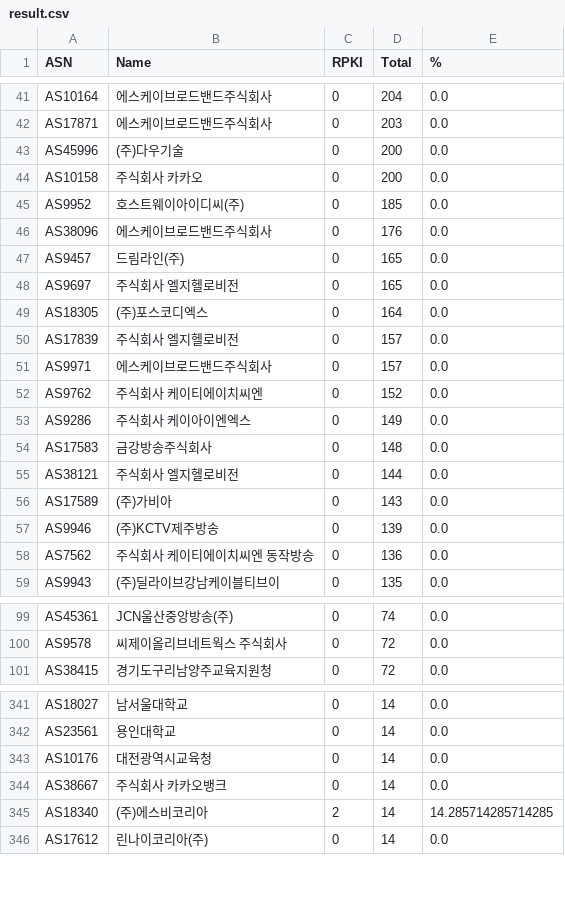
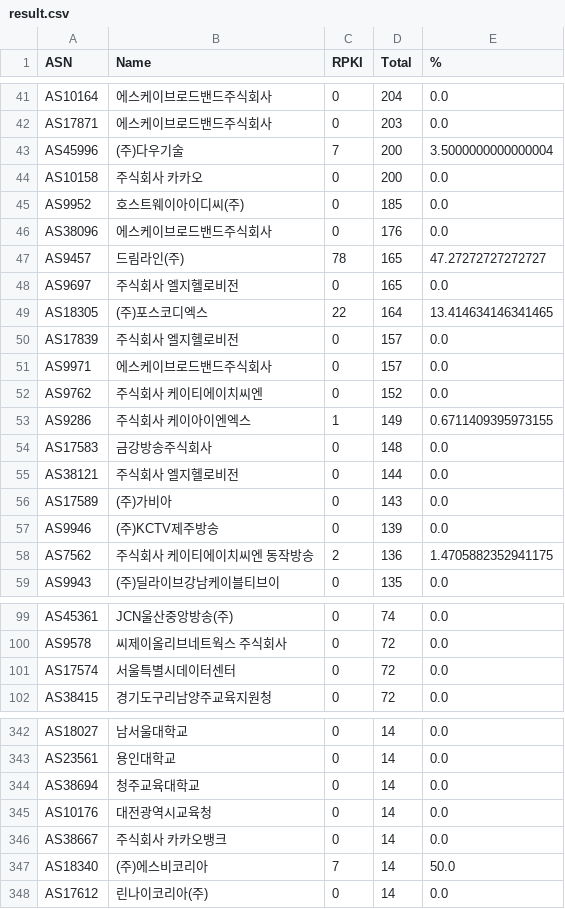
Before and after one commit to dxdxdt/rpki-tracker-kr, a CSV file: result.csv, drawn as a sheet; only a part is shown, gaps mark what is left out; the diff covers the shown part only.

```diff
--- a/result.csv
+++ b/result.csv
@@ -42,3 +42,3 @@ AS10164,에스케이브로드밴드주식회사,0,204,0.0
 AS17871,에스케이브로드밴드주식회사,0,203,0.0
-AS45996,(주)다우기술,0,200,0.0
+AS45996,(주)다우기술,7,200,3.5000000000000004
 AS10158,주식회사 카카오,0,200,0.0
@@ -46,5 +46,5 @@ AS9952,호스트웨이아이디씨(주),0,185,0.0
 AS38096,에스케이브로드밴드주식회사,0,176,0.0
-AS9457,드림라인(주),0,165,0.0
+AS9457,드림라인(주),78,165,47.27272727272727
 AS9697,주식회사 엘지헬로비전,0,165,0.0
-AS18305,(주)포스코디엑스,0,164,0.0
+AS18305,(주)포스코디엑스,22,164,13.414634146341465
 AS17839,주식회사 엘지헬로비전,0,157,0.0
@@ -52,3 +52,3 @@ AS9971,에스케이브로드밴드주식회사,0,157,0.0
 AS9762,주식회사 케이티에이치씨엔,0,152,0.0
-AS9286,주식회사 케이아이엔엑스,0,149,0.0
+AS9286,주식회사 케이아이엔엑스,1,149,0.6711409395973155
 AS17583,금강방송주식회사,0,148,0.0
@@ -57,3 +57,3 @@ AS17589,(주)가비아,0,143,0.0
 AS9946,(주)KCTV제주방송,0,139,0.0
-AS7562,주식회사 케이티에이치씨엔 동작방송,0,136,0.0
+AS7562,주식회사 케이티에이치씨엔 동작방송,2,136,1.4705882352941175
 AS9943,(주)딜라이브강남케이블티브이,0,135,0.0
@@ -100,2 +100,3 @@ AS45361,JCN울산중앙방송(주),0,74,0.0
 AS9578,씨제이올리브네트웍스 주식회사,0,72,0.0
+AS17574,서울특별시데이터센터,0,72,0.0
 AS38415,경기도구리남양주교육지원청,0,72,0.0
@@ -342,5 +343,6 @@ AS18027,남서울대학교,0,14,0.0
 AS23561,용인대학교,0,14,0.0
+AS38694,청주교육대학교,0,14,0.0
 AS10176,대전광역시교육청,0,14,0.0
 AS38667,주식회사 카카오뱅크,0,14,0.0
-AS18340,(주)에스비코리아,2,14,14.285714285714285
+AS18340,(주)에스비코리아,7,14,50.0
 AS17612,린나이코리아(주),0,14,0.0
```
Also changed, not shown: 6 added rows, 9 removed rows and 72 edited cells elsewhere in this file, 10 other files.
